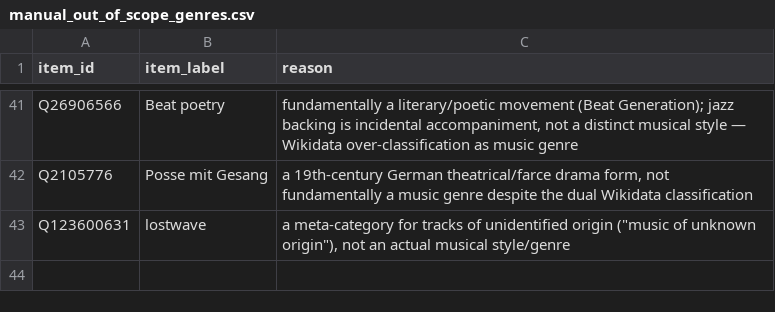
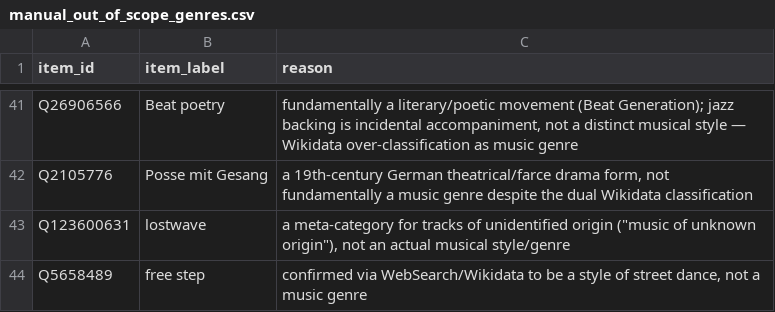
Before and after one commit to BehindTheMusicTree/root-the-music-tree, a CSV file: pipelines/wikidata/src/wikidata/silver/manual_out_of_scope_genres.csv, drawn as a sheet; only a part is shown, gaps mark what is left out; the diff names each change by its address in the sheet, - before the commit and + after, or states it on an @@ line.

```diff
--- a/pipelines/wikidata/src/wikidata/silver/manual_out_of_scope_genres.csv
+++ b/pipelines/wikidata/src/wikidata/silver/manual_out_of_scope_genres.csv
+row 44: Q5658489 | free step | confirmed via WebSearch/Wikidata to be a style of street dance, not a music genre
```
Also changed, not shown: pipelines/wikidata/src/wikidata/silver/manual_technique_genres.csv, pipelines/wikidata/src/wikidata/silver/manual_theme_genres.csv, 3 other files.
